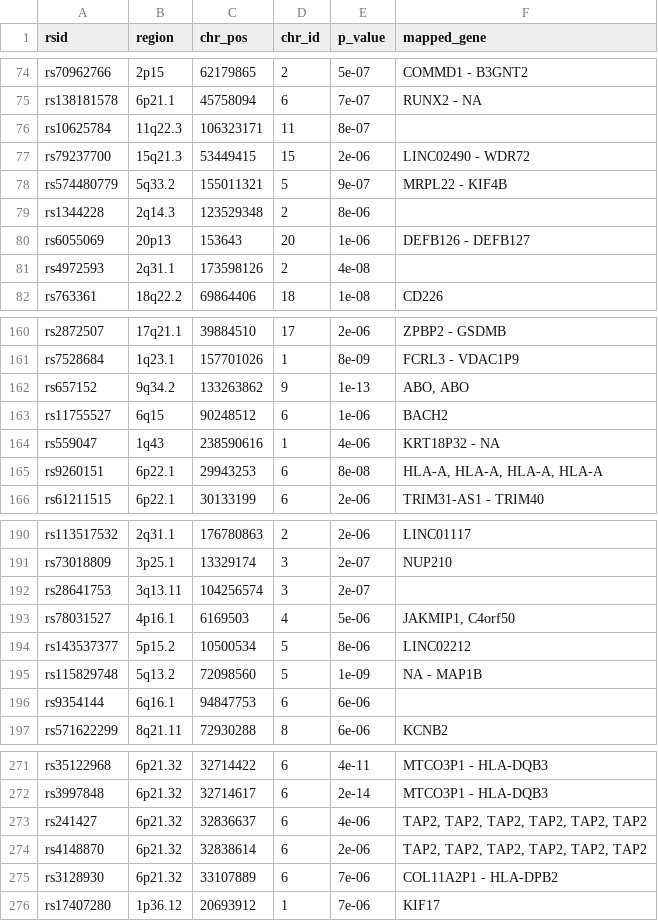
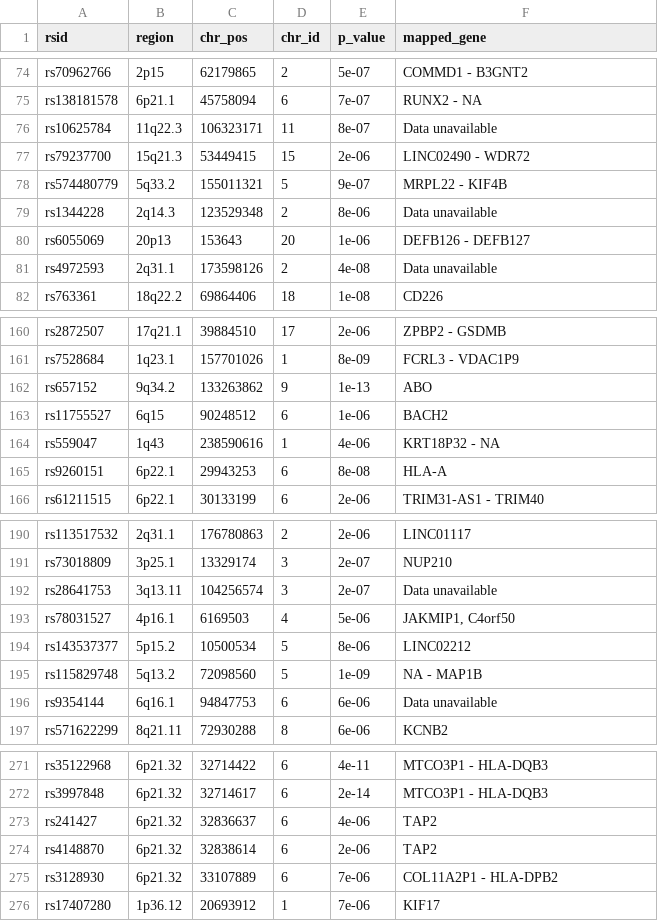
Before and after one commit to imcalledlewis/QMUL-Bioinformatics-DDG, a TSV file: data/TSVs/gwas_trimmed.tsv, drawn as a sheet; only a part is shown, gaps mark what is left out; the diff covers the shown part only.

Commit message:
fixed p value column containing mapped gene

```diff
--- a/data/TSVs/gwas_trimmed.tsv
+++ b/data/TSVs/gwas_trimmed.tsv
@@ -75,8 +75,8 @@ rs70962766	2p15	62179865	2	5e-07	COMMD1 - B3GNT2
 rs138181578	6p21.1	45758094	6	7e-07	RUNX2 - NA
-rs10625784	11q22.3	106323171	11	8e-07	
+rs10625784	11q22.3	106323171	11	8e-07	Data unavailable
 rs79237700	15q21.3	53449415	15	2e-06	LINC02490 - WDR72
 rs574480779	5q33.2	155011321	5	9e-07	MRPL22 - KIF4B
-rs1344228	2q14.3	123529348	2	8e-06	
+rs1344228	2q14.3	123529348	2	8e-06	Data unavailable
 rs6055069	20p13	153643	20	1e-06	DEFB126 - DEFB127
-rs4972593	2q31.1	173598126	2	4e-08	
+rs4972593	2q31.1	173598126	2	4e-08	Data unavailable
 rs763361	18q22.2	69864406	18	1e-08	CD226
@@ -161,6 +161,6 @@ rs2872507	17q21.1	39884510	17	2e-06	ZPBP2 - GSDMB
 rs7528684	1q23.1	157701026	1	8e-09	FCRL3 - VDAC1P9
-rs657152	9q34.2	133263862	9	1e-13	ABO, ABO
+rs657152	9q34.2	133263862	9	1e-13	ABO
 rs11755527	6q15	90248512	6	1e-06	BACH2
 rs559047	1q43	238590616	1	4e-06	KRT18P32 - NA
-rs9260151	6p22.1	29943253	6	8e-08	HLA-A, HLA-A, HLA-A, HLA-A
+rs9260151	6p22.1	29943253	6	8e-08	HLA-A
 rs61211515	6p22.1	30133199	6	2e-06	TRIM31-AS1 - TRIM40
@@ -191,3 +191,3 @@ rs113517532	2q31.1	176780863	2	2e-06	LINC01117
 rs73018809	3p25.1	13329174	3	2e-07	NUP210
-rs28641753	3q13.11	104256574	3	2e-07	
+rs28641753	3q13.11	104256574	3	2e-07	Data unavailable
 rs78031527	4p16.1	6169503	4	5e-06	JAKMIP1, C4orf50
@@ -195,3 +195,3 @@ rs143537377	5p15.2	10500534	5	8e-06	LINC02212
 rs115829748	5q13.2	72098560	5	1e-09	NA - MAP1B
-rs9354144	6q16.1	94847753	6	6e-06	
+rs9354144	6q16.1	94847753	6	6e-06	Data unavailable
 rs571622299	8q21.11	72930288	8	6e-06	KCNB2
@@ -272,4 +272,4 @@ rs35122968	6p21.32	32714422	6	4e-11	MTCO3P1 - HLA-DQB3
 rs3997848	6p21.32	32714617	6	2e-14	MTCO3P1 - HLA-DQB3
-rs241427	6p21.32	32836637	6	4e-06	TAP2, TAP2, TAP2, TAP2, TAP2, TAP2
-rs4148870	6p21.32	32838614	6	2e-06	TAP2, TAP2, TAP2, TAP2, TAP2, TAP2
+rs241427	6p21.32	32836637	6	4e-06	TAP2
+rs4148870	6p21.32	32838614	6	2e-06	TAP2
 rs3128930	6p21.32	33107889	6	7e-06	COL11A2P1 - HLA-DPB2
```
Also changed, not shown: 22 edited cells elsewhere in this file, 3 other files.
